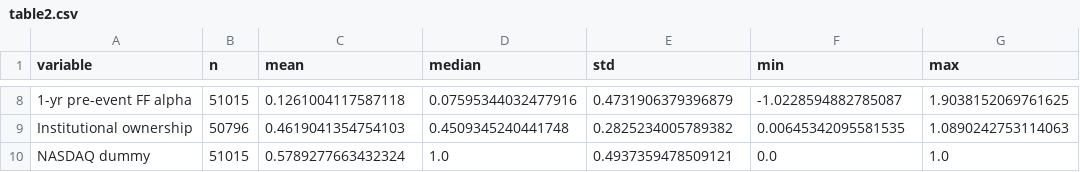
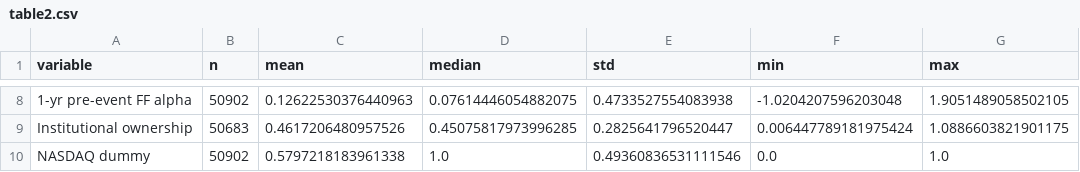
Before and after one commit to slopshoporderulvales606/lm2011-replication, a CSV file: output/table2.csv, drawn as a sheet; only a part is shown, gaps mark what is left out; the diff covers the shown part only; the diff names each change by its address in the sheet, - before the commit and + after, or states it on an @@ line.

Commit message:
Refine 10-K text parser and refresh tables

```diff
--- a/output/table2.csv
+++ b/output/table2.csv
-B8 (n): 51015
+B8 (n): 50902
-C8 (mean): 0.1261004117587118
+C8 (mean): 0.12622530376440963
-D8 (median): 0.07595344032477916
+D8 (median): 0.07614446054882075
-E8 (std): 0.4731906379396879
+E8 (std): 0.4733527554083938
-F8 (min): -1.0228594882785087
+F8 (min): -1.0204207596203048
-G8 (max): 1.9038152069761625
+G8 (max): 1.9051489058502105
-B9 (n): 50796
+B9 (n): 50683
-C9 (mean): 0.4619041354754103
+C9 (mean): 0.4617206480957526
-D9 (median): 0.4509345240441748
+D9 (median): 0.45075817973996285
-E9 (std): 0.2825234005789382
+E9 (std): 0.2825641796520447
-F9 (min): 0.00645342095581535
+F9 (min): 0.006447789181975424
-G9 (max): 1.0890242753114063
+G9 (max): 1.0886603821901175
-B10 (n): 51015
+B10 (n): 50902
-C10 (mean): 0.5789277663432324
+C10 (mean): 0.5797218183961338
-E10 (std): 0.4937359478509121
+E10 (std): 0.49360836531111546
```
Also changed, not shown: 36 edited cells elsewhere in this file, output/table1_sample_funnel.csv, output/table4_cols2_4.csv, 3 other files.
